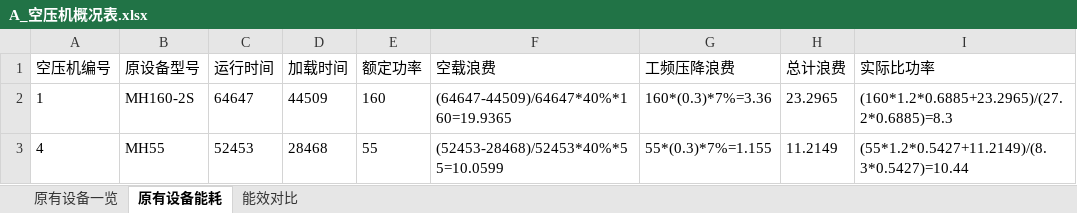
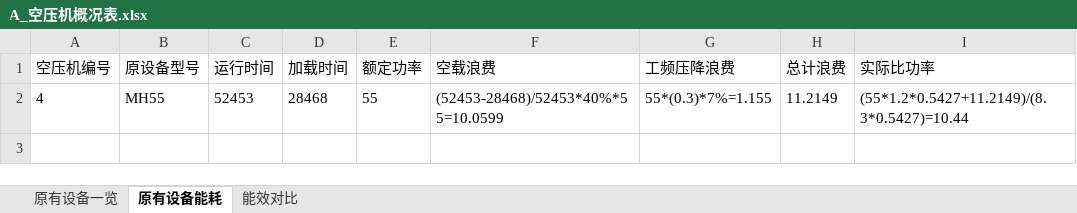
Before and after one commit to NexusGong/AirComp, an Excel workbook: backend/app/download/A_空压机概况表.xlsx, sheet 原有设备能耗, drawn as a sheet; values as stored, in another font and other column widths than the file's, no borders; the diff names each change by its address in the sheet, - before the commit and + after, or states it on an @@ line.

```diff
--- a/backend/app/download/A_空压机概况表.xlsx (sheet 原有设备能耗)
+++ b/backend/app/download/A_空压机概况表.xlsx (sheet 原有设备能耗)
-row 2: 1 | MH160-2S | 64647 | 44509 | 160 | (64647-44509)/64647*40%*160=19.9365 | 160*(0.3)*7%=3.36 | 23.2965 | (160*1.2*0.6885+23.2965)/(27.2*0.6885)=8.3
```
Also changed, not shown: sheet 能效对比, sheet 原有设备一览, 39 other files.
